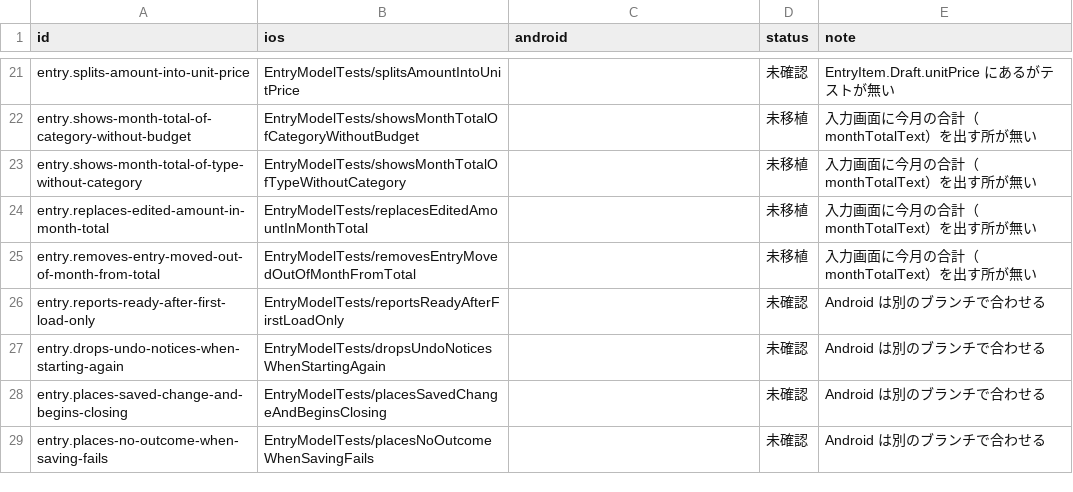
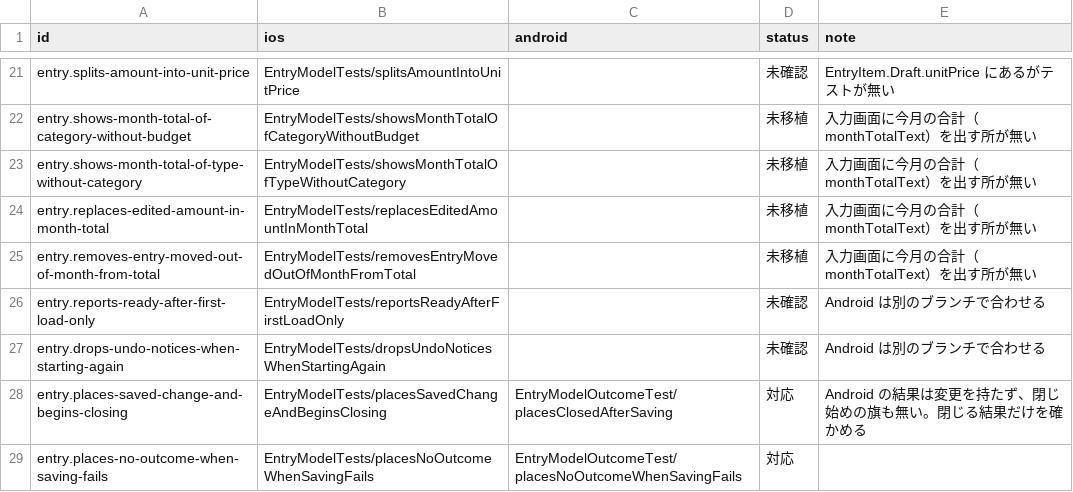
Before and after one commit to yossibank/kakeibot, a TSV file: spec/scenarios/models.tsv, drawn as a sheet; only a part is shown, gaps mark what is left out; the diff covers the shown part only.

```diff
--- a/spec/scenarios/models.tsv
+++ b/spec/scenarios/models.tsv
@@ -27,3 +27,3 @@ entry.reports-ready-after-first-load-only	EntryModelTests/reportsReadyAfterFirst
 entry.drops-undo-notices-when-starting-again	EntryModelTests/dropsUndoNoticesWhenStartingAgain		未確認	Android は別のブランチで合わせる
-entry.places-saved-change-and-begins-closing	EntryModelTests/placesSavedChangeAndBeginsClosing		未確認	Android は別のブランチで合わせる
-entry.places-no-outcome-when-saving-fails	EntryModelTests/placesNoOutcomeWhenSavingFails		未確認	Android は別のブランチで合わせる
+entry.places-saved-change-and-begins-closing	EntryModelTests/placesSavedChangeAndBeginsClosing	EntryModelOutcomeTest/placesClosedAfterSaving	対応	Android の結果は変更を持たず、閉じ始めの旗も無い。閉じる結果だけを確かめる
+entry.places-no-outcome-when-saving-fails	EntryModelTests/placesNoOutcomeWhenSavingFails	EntryModelOutcomeTest/placesNoOutcomeWhenSavingFails	対応	
```
Also changed, not shown: 5 removed rows and 17 edited cells elsewhere in this file.
